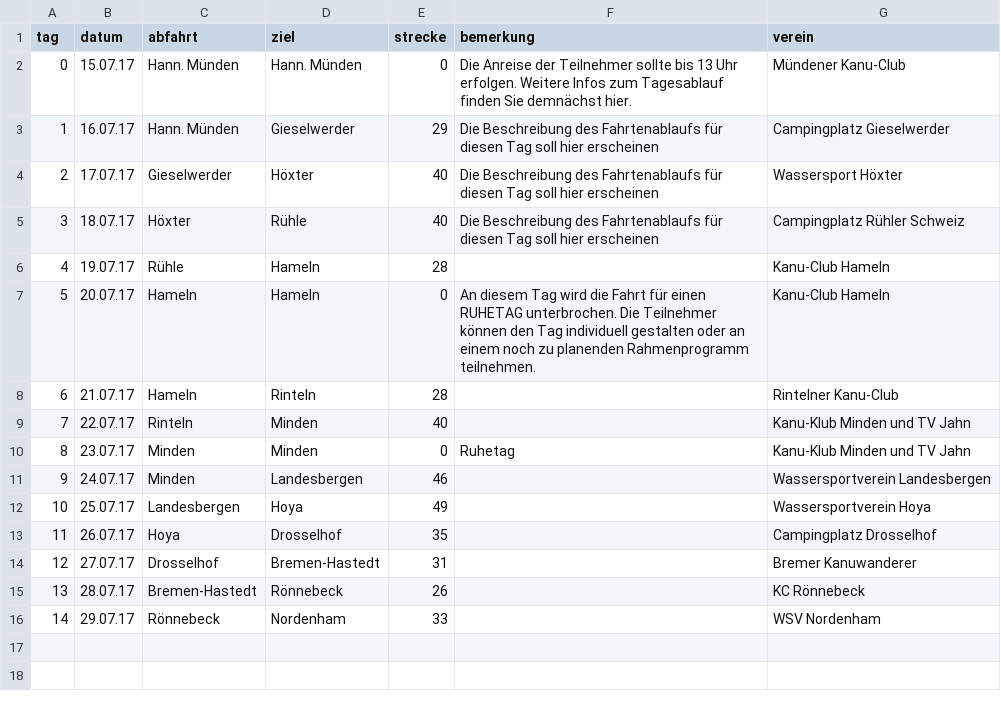
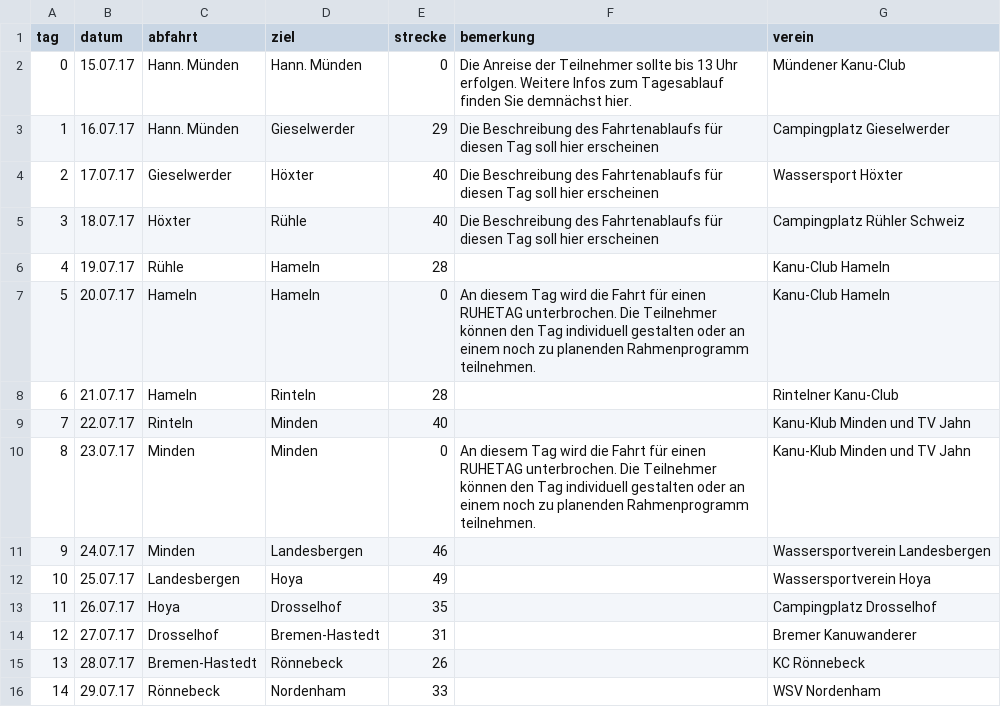
Before and after one commit to Weserfahrt/weserfahrt.github.io, a CSV file: _data/strecke.csv, drawn as a sheet.

Commit message:
Update strecke.csv

```diff
--- a/_data/strecke.csv
+++ b/_data/strecke.csv
@@ -9,3 +9,3 @@ tag,datum,abfahrt,ziel,strecke,bemerkung,verein
 7,22.07.17,Rinteln,Minden,40,,Kanu-Klub Minden und TV Jahn
-8,23.07.17,Minden,Minden,0,Ruhetag,Kanu-Klub Minden und TV Jahn
+8,23.07.17,Minden,Minden,0,An diesem Tag wird die Fahrt für einen RUHETAG unterbrochen. Die Teilnehmer können den Tag individuell gestalten oder an einem noch zu planenden Rahmenprogramm teilnehmen.,Kanu-Klub Minden und TV Jahn
 9,24.07.17,Minden,Landesbergen,46,,Wassersportverein Landesbergen
```
